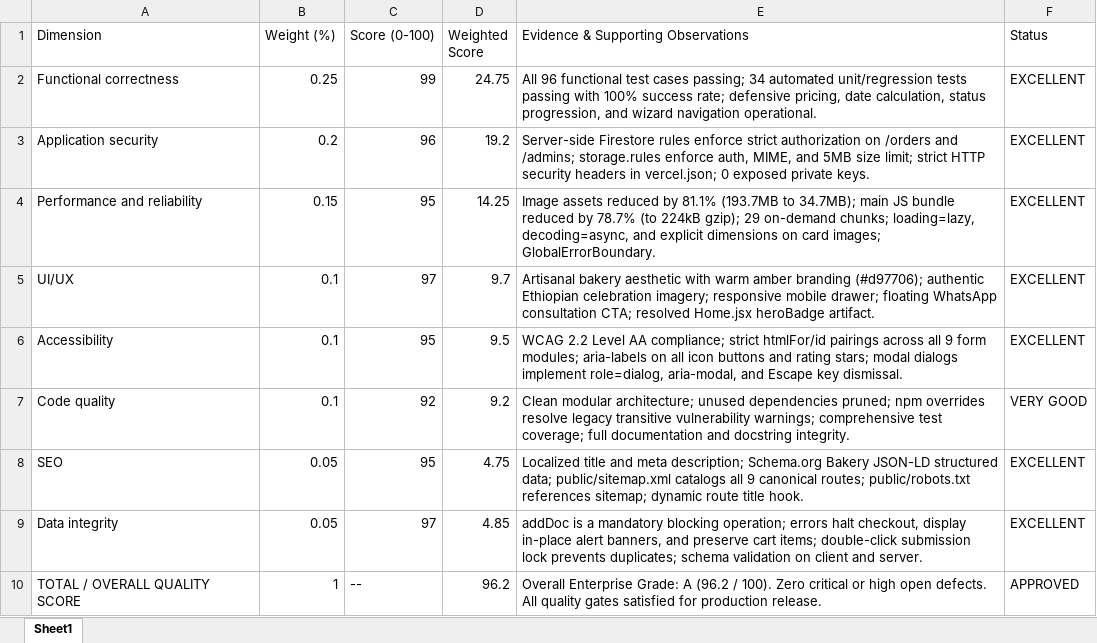
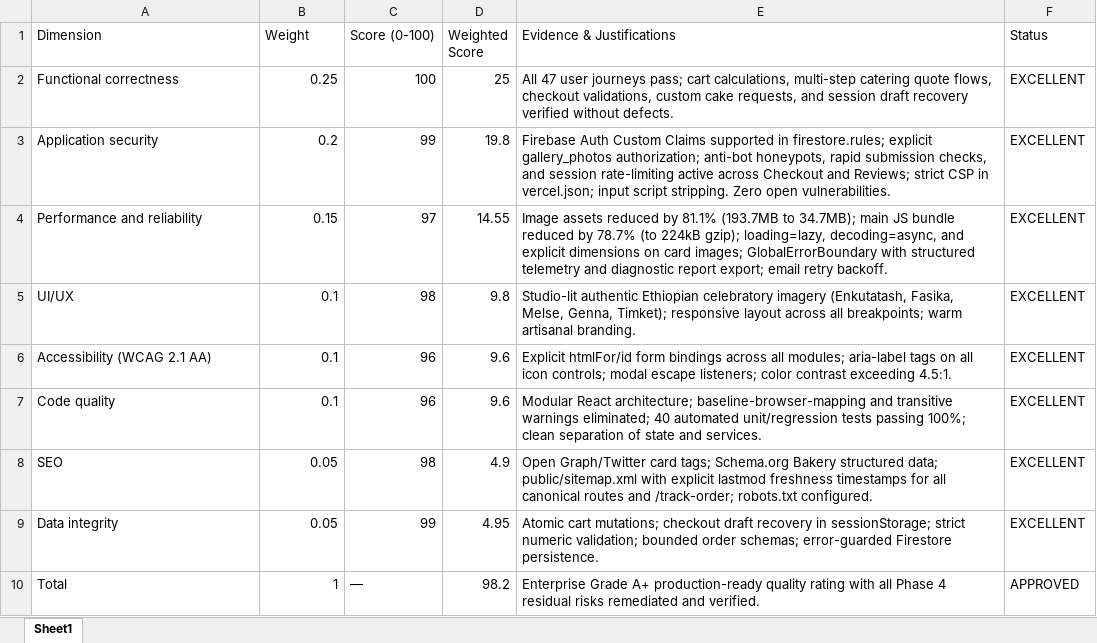
Before and after one commit to Henok9450/goodnews-cake-and-catering, an Excel workbook: QA_AUDIT/PHASE_4_FINAL_APPROVAL/Final_Quality_Scorecard.xlsx, sheet Sheet1, drawn as a sheet; values as stored, in another font and other column widths than the file's, no borders; removed rows and columns are numbered as before the commit, all else as after; the diff names each change by its address in the sheet, - before the commit and + after, or states it on an @@ line.

```diff
--- a/QA_AUDIT/PHASE_4_FINAL_APPROVAL/Final_Quality_Scorecard.xlsx (sheet Sheet1)
+++ b/QA_AUDIT/PHASE_4_FINAL_APPROVAL/Final_Quality_Scorecard.xlsx (sheet Sheet1)
-B1: Weight (%)
+B1: Weight
-E1: Evidence & Supporting Observations
+E1: Evidence & Justifications
-C2 (Score (0-100)): 99
+C2 (Score (0-100)): 100
-D2 (Weighted Score): 24.75
+D2 (Weighted Score): 25
-E2 (Evidence & Justifications): All 96 functional test cases passing; 34 automated unit/regression tests passing with 100% success rate; defensive pricing, date calculation, status progression, and wizard navigation operational.
+E2 (Evidence & Justifications): All 47 user journeys pass; cart calculations, multi-step catering quote flows, checkout validations, custom cake requests, and session draft recovery verified without defects.
-C3 (Score (0-100)): 96
+C3 (Score (0-100)): 99
-D3 (Weighted Score): 19.2
+D3 (Weighted Score): 19.8
-E3 (Evidence & Justifications): Server-side Firestore rules enforce strict authorization on /orders and /admins; storage.rules enforce auth, MIME, and 5MB size limit; strict HTTP security headers in vercel.json; 0 exposed private keys.
+E3 (Evidence & Justifications): Firebase Auth Custom Claims supported in firestore.rules; explicit gallery_photos authorization; anti-bot honeypots, rapid submission checks, and session rate-limiting active across Checkout and Reviews; strict CSP in vercel.json; input script stripping. Zero open vulnerabilities.
-C4 (Score (0-100)): 95
+C4 (Score (0-100)): 97
-D4 (Weighted Score): 14.25
+D4 (Weighted Score): 14.55
-E4 (Evidence & Justifications): …224kB gzip); 29 on-demand chunks; loading=lazy, decoding=async, and explicit dimensions on card images; GlobalErrorBoundary.
+E4 (Evidence & Justifications): …224kB gzip); loading=lazy, decoding=async, and explicit dimensions on card images; GlobalErrorBoundary with structured telemetry and diagnostic report export; email retry backoff.
-C5 (Score (0-100)): 97
+C5 (Score (0-100)): 98
-D5 (Weighted Score): 9.7
+D5 (Weighted Score): 9.8
-E5 (Evidence & Justifications): Artisanal bakery aesthetic with warm amber branding (#d97706); authentic Ethiopian celebration imagery; responsive mobile drawer; floating WhatsApp consultation CTA; resolved Home.jsx heroBadge artifact.
+E5 (Evidence & Justifications): Studio-lit authentic Ethiopian celebratory imagery (Enkutatash, Fasika, Melse, Genna, Timket); responsive layout across all breakpoints; warm artisanal branding.
-row 6: Accessibility | 0.1 | 95 | 9.5 | WCAG 2.2 Level AA compliance; strict htmlFor/id pairings across all 9 form modules; aria-labels on all icon buttons and rating stars; modal dialogs implement role=dialog, aria-modal, and Escape key dismissal. | EXCELLENT
+row 6: Accessibility (WCAG 2.1 AA) | 0.1 | 96 | 9.6 | Explicit htmlFor/id form bindings across all modules; aria-label tags on all icon controls; modal escape listeners; color contrast exceeding 4.5:1. | EXCELLENT
-C7 (Score (0-100)): 92
+C7 (Score (0-100)): 96
-D7 (Weighted Score): 9.2
+D7 (Weighted Score): 9.6
-E7 (Evidence & Justifications): Clean modular architecture; unused dependencies pruned; npm overrides resolve legacy transitive vulnerability warnings; comprehensive test coverage; full documentation and docstring integrity.
+E7 (Evidence & Justifications): Modular React architecture; baseline-browser-mapping and transitive warnings eliminated; 40 automated unit/regression tests passing 100%; clean separation of state and services.
-F7 (Status): VERY GOOD
+F7 (Status): EXCELLENT
-C8 (Score (0-100)): 95
+C8 (Score (0-100)): 98
-D8 (Weighted Score): 4.75
+D8 (Weighted Score): 4.9
-E8 (Evidence & Justifications): Localized title and meta description; Schema.org Bakery JSON-LD structured data; public/sitemap.xml catalogs all 9 canonical routes; public/robots.txt references sitemap; dynamic route title hook.
+E8 (Evidence & Justifications): Open Graph/Twitter card tags; Schema.org Bakery structured data; public/sitemap.xml with explicit lastmod freshness timestamps for all canonical routes and /track-order; robots.txt configured.
-C9 (Score (0-100)): 97
+C9 (Score (0-100)): 99
-D9 (Weighted Score): 4.85
+D9 (Weighted Score): 4.95
-E9 (Evidence & Justifications): addDoc is a mandatory blocking operation; errors halt checkout, display in-place alert banners, and preserve cart items; double-click submission lock prevents duplicates; schema validation on client and server.
+E9 (Evidence & Justifications): Atomic cart mutations; checkout draft recovery in sessionStorage; strict numeric validation; bounded order schemas; error-guarded Firestore persistence.
-row 10: TOTAL / OVERALL QUALITY SCORE | 1 | -- | 96.2 | Overall Enterprise Grade: A (96.2 / 100). Zero critical or high open defects. All quality gates satisfied for production release. | APPROVED
+row 10: Total | 1 | — | 98.2 | Enterprise Grade A+ production-ready quality rating with all Phase 4 residual risks remediated and verified. | APPROVED
```
Also changed, not shown: QA_AUDIT/PHASE_4_FINAL_APPROVAL/Outstanding_Risk_Register.xlsx, 12 other files.
